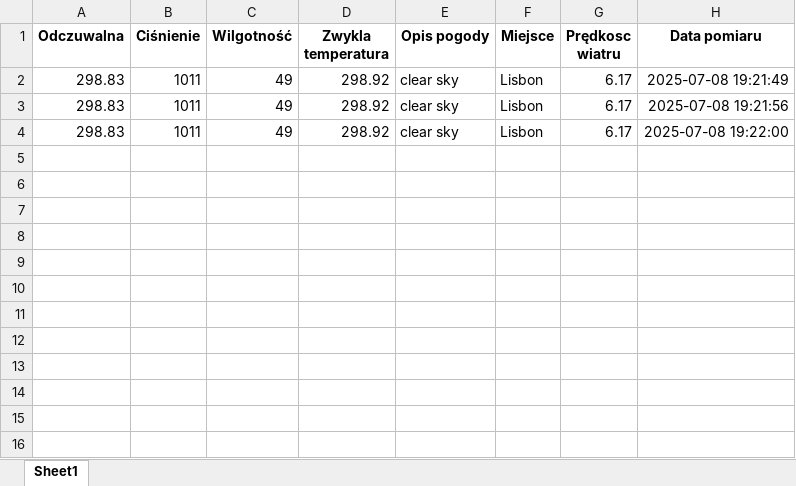
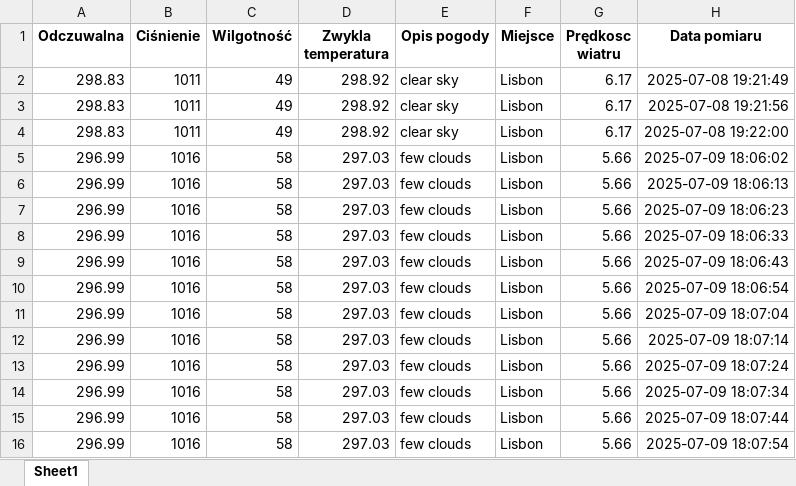
Before and after one commit to dawtom97/pandas-weather, an Excel workbook: dane_pogodowe.xlsx, sheet Sheet1, drawn as a sheet; values as stored, in another font and other column widths than the file's, no borders; the diff names each change by its address in the sheet, - before the commit and + after, or states it on an @@ line.

```diff
--- a/dane_pogodowe.xlsx (sheet Sheet1)
+++ b/dane_pogodowe.xlsx (sheet Sheet1)
+row 5: 296.99 | 1016 | 58 | 297.03 | few clouds | Lisbon | 5.66 | 2025-07-09 18:06:02
+row 6: 296.99 | 1016 | 58 | 297.03 | few clouds | Lisbon | 5.66 | 2025-07-09 18:06:13
+row 7: 296.99 | 1016 | 58 | 297.03 | few clouds | Lisbon | 5.66 | 2025-07-09 18:06:23
+row 8: 296.99 | 1016 | 58 | 297.03 | few clouds | Lisbon | 5.66 | 2025-07-09 18:06:33
+row 9: 296.99 | 1016 | 58 | 297.03 | few clouds | Lisbon | 5.66 | 2025-07-09 18:06:43
+row 10: 296.99 | 1016 | 58 | 297.03 | few clouds | Lisbon | 5.66 | 2025-07-09 18:06:54
+row 11: 296.99 | 1016 | 58 | 297.03 | few clouds | Lisbon | 5.66 | 2025-07-09 18:07:04
+row 12: 296.99 | 1016 | 58 | 297.03 | few clouds | Lisbon | 5.66 | 2025-07-09 18:07:14
+row 13: 296.99 | 1016 | 58 | 297.03 | few clouds | Lisbon | 5.66 | 2025-07-09 18:07:24
+row 14: 296.99 | 1016 | 58 | 297.03 | few clouds | Lisbon | 5.66 | 2025-07-09 18:07:34
+row 15: 296.99 | 1016 | 58 | 297.03 | few clouds | Lisbon | 5.66 | 2025-07-09 18:07:44
+row 16: 296.99 | 1016 | 58 | 297.03 | few clouds | Lisbon | 5.66 | 2025-07-09 18:07:54
```
Also changed, not shown: 1 other file.
